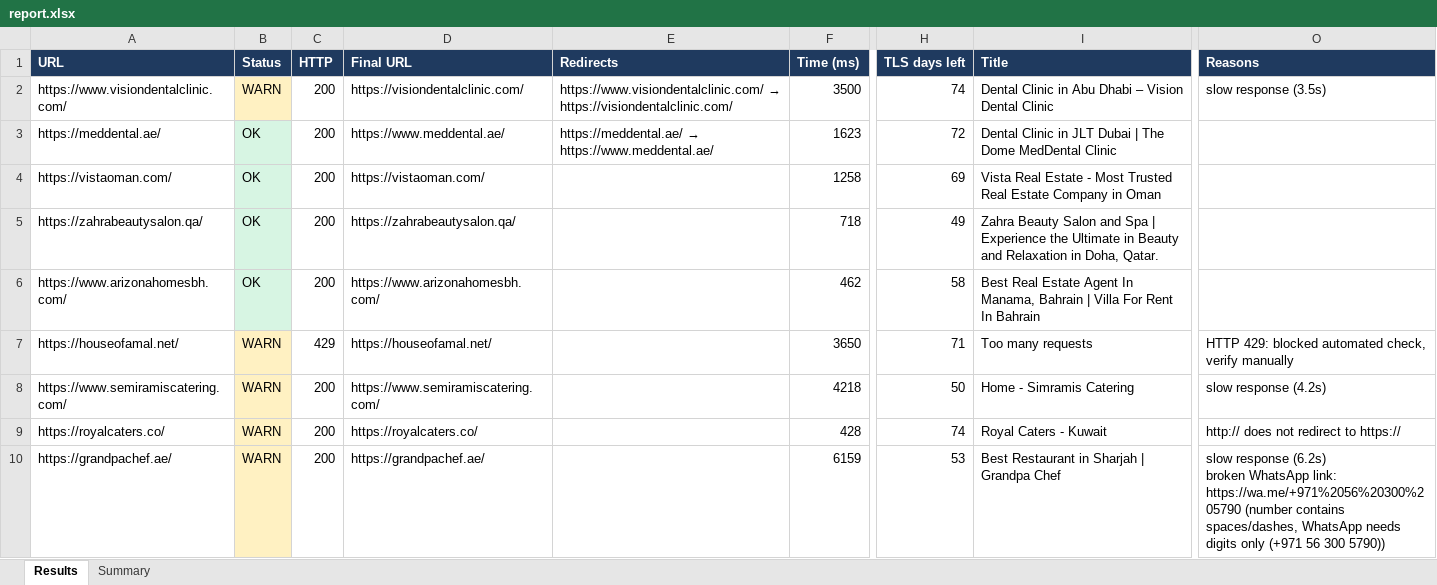
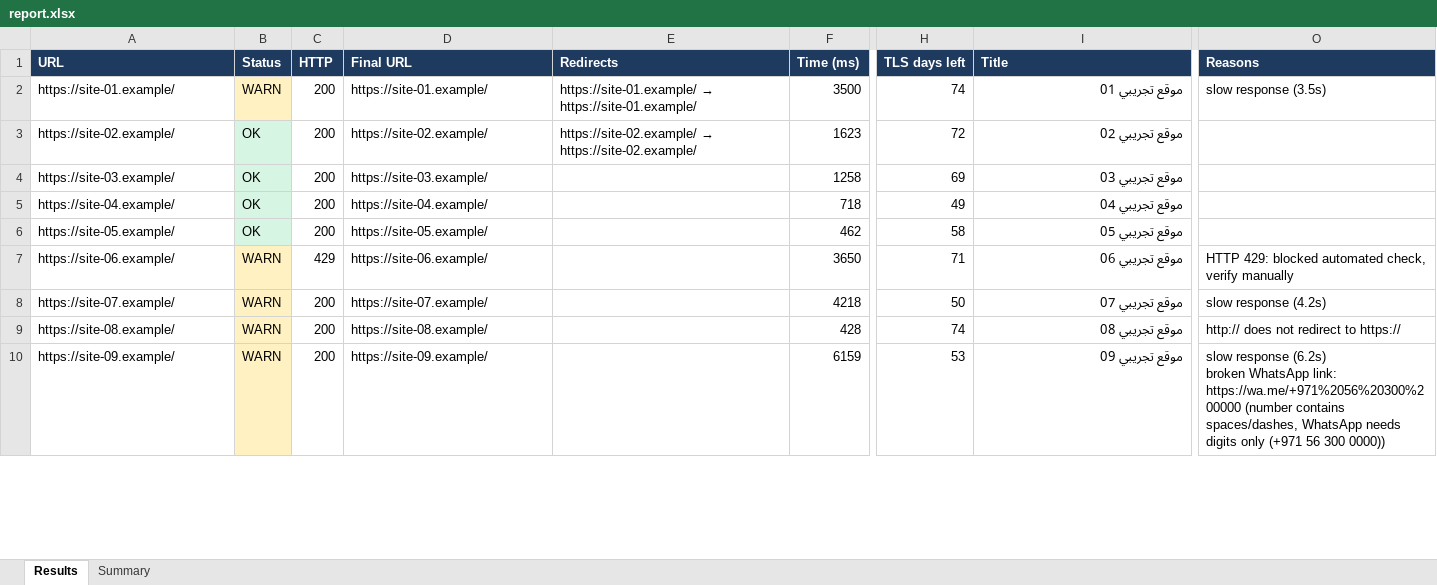
Before and after one commit to Abdullah-Handal/Abdullah-Handal.github.io, an Excel workbook: demos/rasid-checker/report.xlsx, sheet Results, drawn as a sheet; only a part is shown, gaps mark what is left out; values as stored, in another font and other column widths than the file's, no borders; the diff covers the shown part only; the diff names each change by its address in the sheet, - before the commit and + after, or states it on an @@ line.

```diff
--- a/demos/rasid-checker/report.xlsx (sheet Results)
+++ b/demos/rasid-checker/report.xlsx (sheet Results)
-A2 (URL): https://www.visiondentalclinic.com/
+A2 (URL): https://site-01.example/
-D2 (Final URL): https://visiondentalclinic.com/
+D2 (Final URL): https://site-01.example/
@@ E2 (Redirects): https://www.visiondentalclinic.com/ → https://visiondentalclinic.com/ → https://site-01.example/ → https://site-01.example/ @@
-I2 (Title): Dental Clinic in Abu Dhabi – Vision Dental Clinic
+I2 (Title): موقع تجريبي 01
-A3 (URL): https://meddental.ae/
+A3 (URL): https://site-02.example/
-D3 (Final URL): https://www.meddental.ae/
+D3 (Final URL): https://site-02.example/
@@ E3 (Redirects): https://meddental.ae/ → https://www.meddental.ae/ → https://site-02.example/ → https://site-02.example/ @@
-I3 (Title): Dental Clinic in JLT Dubai | The Dome MedDental Clinic
+I3 (Title): موقع تجريبي 02
-A4 (URL): https://vistaoman.com/
+A4 (URL): https://site-03.example/
-D4 (Final URL): https://vistaoman.com/
+D4 (Final URL): https://site-03.example/
-I4 (Title): Vista Real Estate - Most Trusted Real Estate Company in Oman
+I4 (Title): موقع تجريبي 03
-A5 (URL): https://zahrabeautysalon.qa/
+A5 (URL): https://site-04.example/
-D5 (Final URL): https://zahrabeautysalon.qa/
+D5 (Final URL): https://site-04.example/
-I5 (Title): Zahra Beauty Salon and Spa | Experience the Ultimate in Beauty and Relaxation in Doha, Qatar.
+I5 (Title): موقع تجريبي 04
-A6 (URL): https://www.arizonahomesbh.com/
+A6 (URL): https://site-05.example/
-D6 (Final URL): https://www.arizonahomesbh.com/
+D6 (Final URL): https://site-05.example/
-I6 (Title): Best Real Estate Agent In Manama, Bahrain | Villa For Rent In Bahrain
+I6 (Title): موقع تجريبي 05
-A7 (URL): https://houseofamal.net/
+A7 (URL): https://site-06.example/
-D7 (Final URL): https://houseofamal.net/
+D7 (Final URL): https://site-06.example/
-I7 (Title): Too many requests
+I7 (Title): موقع تجريبي 06
-A8 (URL): https://www.semiramiscatering.com/
+A8 (URL): https://site-07.example/
-D8 (Final URL): https://www.semiramiscatering.com/
+D8 (Final URL): https://site-07.example/
-I8 (Title): Home - Simramis Catering
+I8 (Title): موقع تجريبي 07
-A9 (URL): https://royalcaters.co/
+A9 (URL): https://site-08.example/
-D9 (Final URL): https://royalcaters.co/
+D9 (Final URL): https://site-08.example/
-I9 (Title): Royal Caters - Kuwait
+I9 (Title): موقع تجريبي 08
-A10 (URL): https://grandpachef.ae/
+A10 (URL): https://site-09.example/
-D10 (Final URL): https://grandpachef.ae/
+D10 (Final URL): https://site-09.example/
-I10 (Title): Best Restaurant in Sharjah | Grandpa Chef
+I10 (Title): موقع تجريبي 09
-O10 (Reasons): …WhatsApp link: https://wa.me/+971%2056%20300%205790 (number contains spaces/dashes, WhatsApp needs digits only (+971 56 300 5790))
+O10 (Reasons): …WhatsApp link: https://wa.me/+971%2056%20300%200000 (number contains spaces/dashes, WhatsApp needs digits only (+971 56 300 0000))
```
Also changed, not shown: 125 edited cells elsewhere in this sheet.
